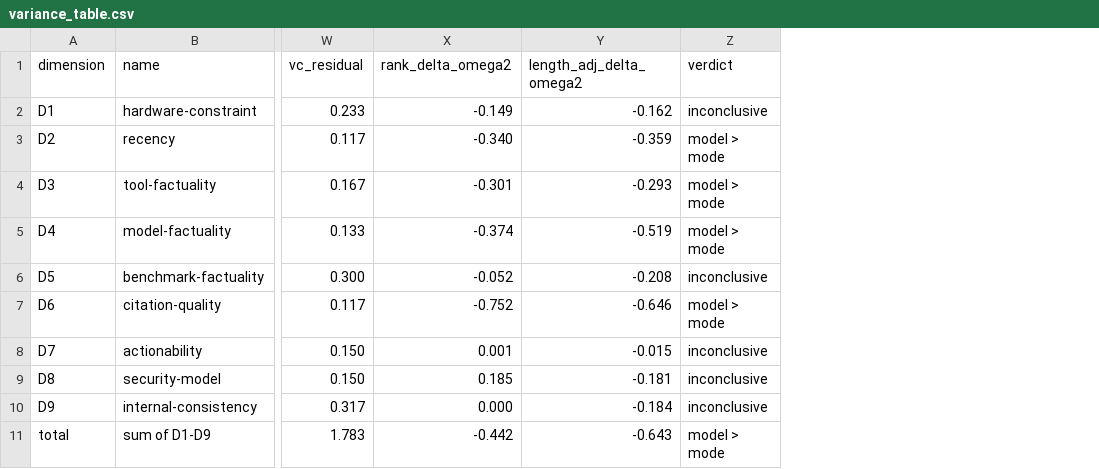
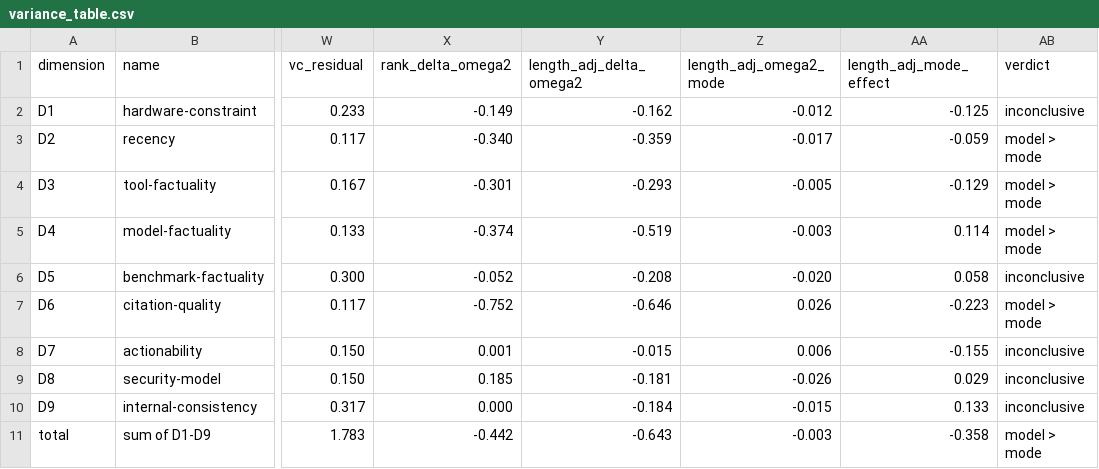
Before and after one commit to roshanaryal1/reasoning-mode-grid, a CSV file: results/fast-off/variance_table.csv, drawn as a sheet; only a part is shown, gaps mark what is left out; the diff names each change by its address in the sheet, - before the commit and + after, or states it on an @@ line.

Commit message:
data(results): regenerate with length-adjusted mode effect and own-vendor-replaced run
No pre-registered number changes; new columns are added. On the total the
mode effect falls from 1.37 to 0.62 after length adjustment. With own-vendor
scores replaced, H4 stays model > mode (delta -0.506).

```diff
--- a/results/fast-off/variance_table.csv
+++ b/results/fast-off/variance_table.csv
+column Z (length_adj_omega2_mode), rows 2-11: -0.012 | -0.017 | -0.005 | -0.003 | -0.020 | 0.026 | 0.006 | -0.026 | -0.015 | -0.003
+column AA (length_adj_mode_effect), rows 2-11: -0.125 | -0.059 | -0.129 | 0.114 | 0.058 | -0.223 | -0.155 | 0.029 | 0.133 | -0.358
```
Also changed, not shown: results/fast-lowest/variance_table.csv, results/human/variance_table.csv, 13 other files.
